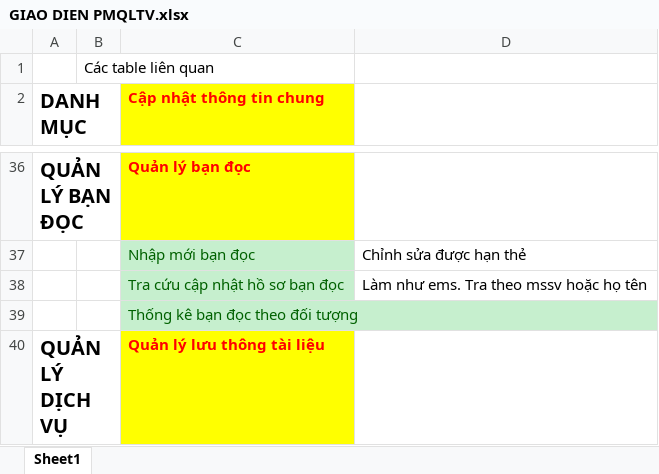
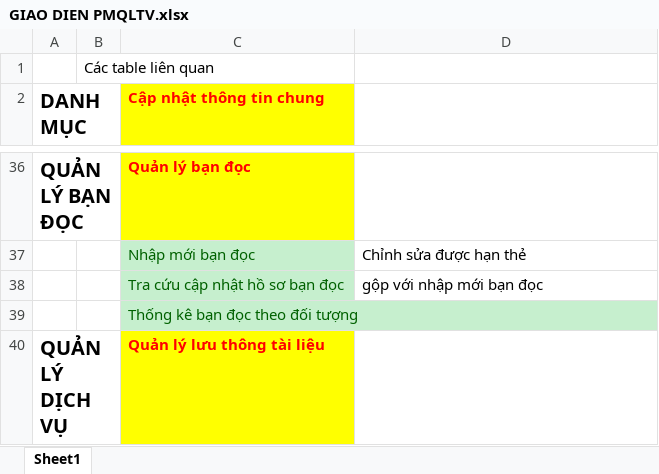
Before and after one commit to fuinain/qltv.vlute.edu.vn, an Excel workbook: GIAO DIEN PMQLTV.xlsx, sheet Sheet1, drawn as a sheet; only a part is shown, gaps mark what is left out; values as stored, in another font and other column widths than the file's, no borders; the diff names each change by its address in the sheet, - before the commit and + after, or states it on an @@ line.

```diff
--- a/GIAO DIEN PMQLTV.xlsx (sheet Sheet1)
+++ b/GIAO DIEN PMQLTV.xlsx (sheet Sheet1)
-D38: Làm như ems. Tra theo mssv hoặc họ tên
+D38: gộp với nhập mới bạn đọc
```
Also changed, not shown: 16 other files.
